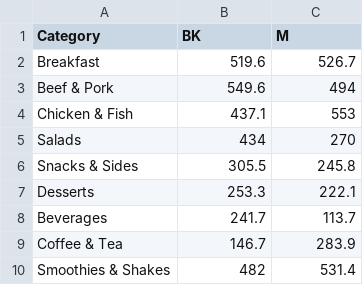
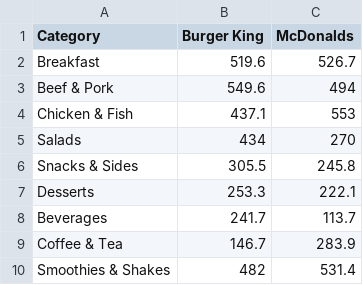
Before and after one commit to Chenrui666/Chenrui666.github.io, a CSV file: _site/cate-cal.csv, drawn as a sheet.

```diff
--- a/_site/cate-cal.csv
+++ b/_site/cate-cal.csv
@@ -1,2 +1,2 @@
-Category,BK,M
+Category,Burger King,McDonalds
 Breakfast,519.6,526.7
```
Also changed, not shown: cate-cal.csv, 11 other files.
